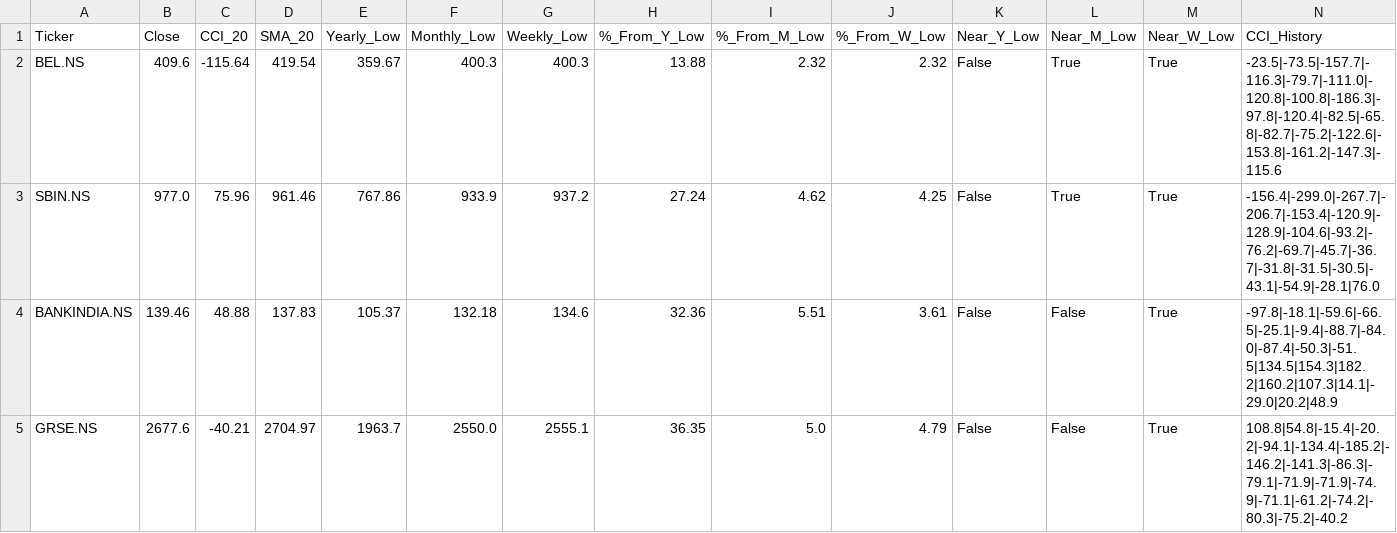
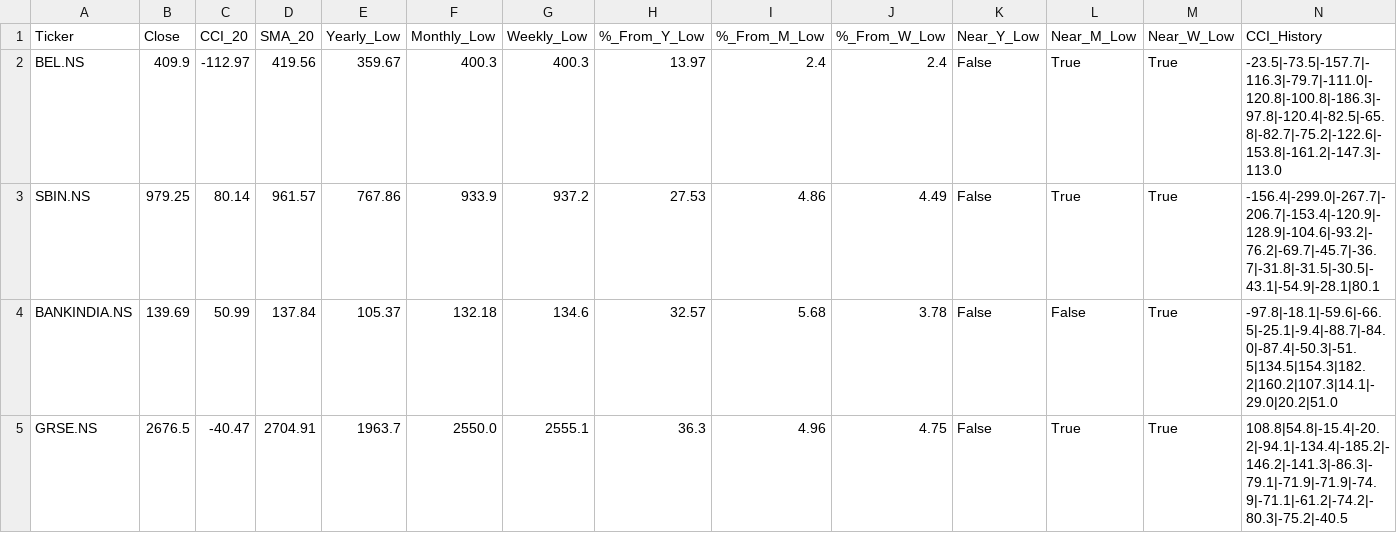
Before and after one commit to jandginvestment/cci20-sma20-strategy, a CSV file: frontend/src/assets/data/usual_results.csv, drawn as a sheet.

```diff
--- a/frontend/src/assets/data/usual_results.csv
+++ b/frontend/src/assets/data/usual_results.csv
@@ -1,5 +1,5 @@
 Ticker,Close,CCI_20,SMA_20,Yearly_Low,Monthly_Low,Weekly_Low,%_From_Y_Low,%_From_M_Low,%_From_W_Low,Near_Y_Low,Near_M_Low,Near_W_Low,CCI_History
-BEL.NS,409.6,-115.64,419.54,359.67,400.3,400.3,13.88,2.32,2.32,False,True,True,-23.5|-73.5|-157.7|-116.3|-79.7|-111.0|-120.8|-100.8|-186.3|-97.8|-120.4|-82.5|-65.8|-82.7|-75.2|-122.6|-153.8|-161.2|-147.3|-115.6
-SBIN.NS,977.0,75.96,961.46,767.86,933.9,937.2,27.24,4.62,4.25,False,True,True,-156.4|-299.0|-267.7|-206.7|-153.4|-120.9|-128.9|-104.6|-93.2|-76.2|-69.7|-45.7|-36.7|-31.8|-31.5|-30.5|-43.1|-54.9|-28.1|76.0
-BANKINDIA.NS,139.46,48.88,137.83,105.37,132.18,134.6,32.36,5.51,3.61,False,False,True,-97.8|-18.1|-59.6|-66.5|-25.1|-9.4|-88.7|-84.0|-87.4|-50.3|-51.5|134.5|154.3|182.2|160.2|107.3|14.1|-29.0|20.2|48.9
-GRSE.NS,2677.6,-40.21,2704.97,1963.7,2550.0,2555.1,36.35,5.0,4.79,False,False,True,108.8|54.8|-15.4|-20.2|-94.1|-134.4|-185.2|-146.2|-141.3|-86.3|-79.1|-71.9|-71.9|-74.9|-71.1|-61.2|-74.2|-80.3|-75.2|-40.2
+BEL.NS,409.9,-112.97,419.56,359.67,400.3,400.3,13.97,2.4,2.4,False,True,True,-23.5|-73.5|-157.7|-116.3|-79.7|-111.0|-120.8|-100.8|-186.3|-97.8|-120.4|-82.5|-65.8|-82.7|-75.2|-122.6|-153.8|-161.2|-147.3|-113.0
+SBIN.NS,979.25,80.14,961.57,767.86,933.9,937.2,27.53,4.86,4.49,False,True,True,-156.4|-299.0|-267.7|-206.7|-153.4|-120.9|-128.9|-104.6|-93.2|-76.2|-69.7|-45.7|-36.7|-31.8|-31.5|-30.5|-43.1|-54.9|-28.1|80.1
+BANKINDIA.NS,139.69,50.99,137.84,105.37,132.18,134.6,32.57,5.68,3.78,False,False,True,-97.8|-18.1|-59.6|-66.5|-25.1|-9.4|-88.7|-84.0|-87.4|-50.3|-51.5|134.5|154.3|182.2|160.2|107.3|14.1|-29.0|20.2|51.0
+GRSE.NS,2676.5,-40.47,2704.91,1963.7,2550.0,2555.1,36.3,4.96,4.75,False,True,True,108.8|54.8|-15.4|-20.2|-94.1|-134.4|-185.2|-146.2|-141.3|-86.3|-79.1|-71.9|-71.9|-74.9|-71.1|-61.2|-74.2|-80.3|-75.2|-40.5
```
Also changed, not shown: frontend/src/assets/data/ZeroHoldings_results.csv, frontend/src/assets/data/nifty50_results.csv, 2 other files.
